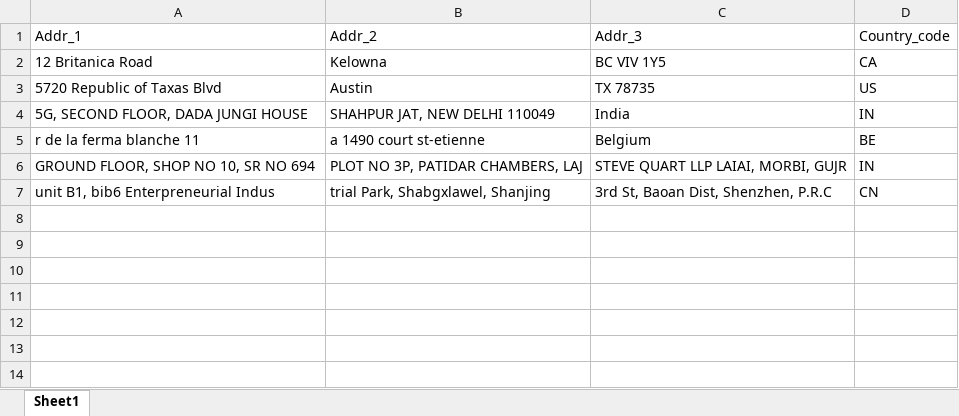
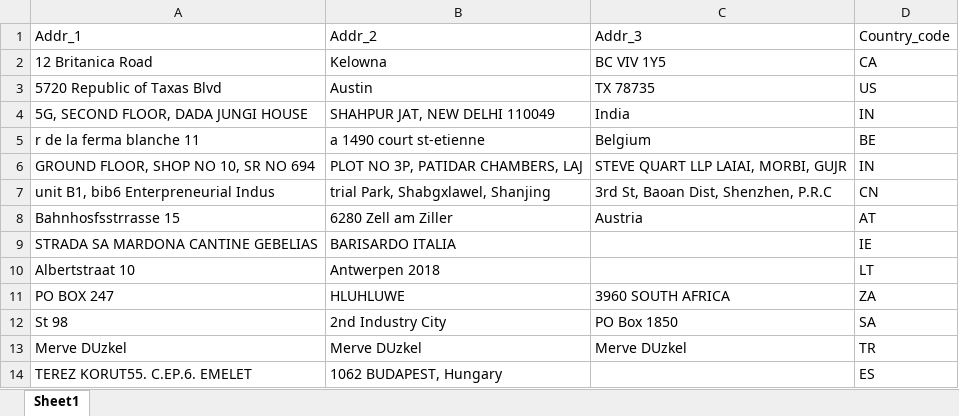
Before and after one commit to rahulgupta2018/structured_address_ai_poc, an Excel workbook: data/samples/test_addresses.xlsx, sheet Sheet1, drawn as a sheet; values as stored, in another font and other column widths than the file's, no borders; the diff names each change by its address in the sheet, - before the commit and + after, or states it on an @@ line.

```diff
--- a/data/samples/test_addresses.xlsx (sheet Sheet1)
+++ b/data/samples/test_addresses.xlsx (sheet Sheet1)
+row 8: Bahnhosfsstrrasse 15 | 6280 Zell am Ziller | Austria | AT
+row 9: STRADA SA MARDONA CANTINE GEBELIAS | BARISARDO ITALIA |  | IE
+row 10: Albertstraat 10 | Antwerpen 2018 |  | LT
+row 11: PO BOX 247 | HLUHLUWE | 3960 SOUTH AFRICA | ZA
+row 12: St 98 | 2nd Industry City | PO Box 1850 | SA
+row 13: Merve DUzkel | Merve DUzkel | Merve DUzkel | TR
+row 14: TEREZ KORUT55. C.EP.6. EMELET | 1062 BUDAPEST, Hungary |  | ES
```
Also changed, not shown: 4 other files.
